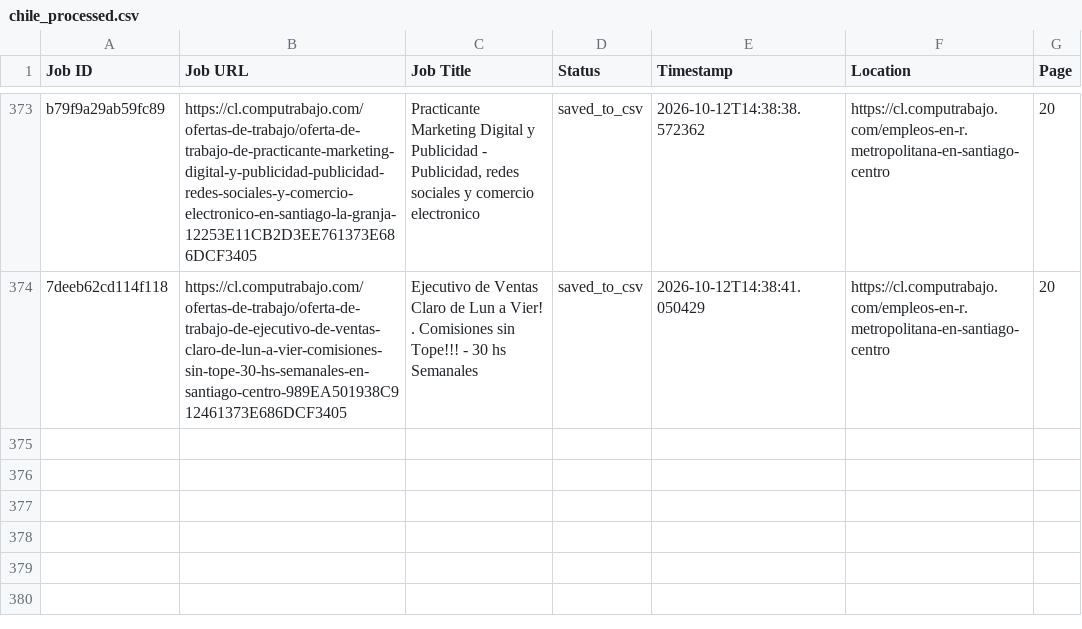
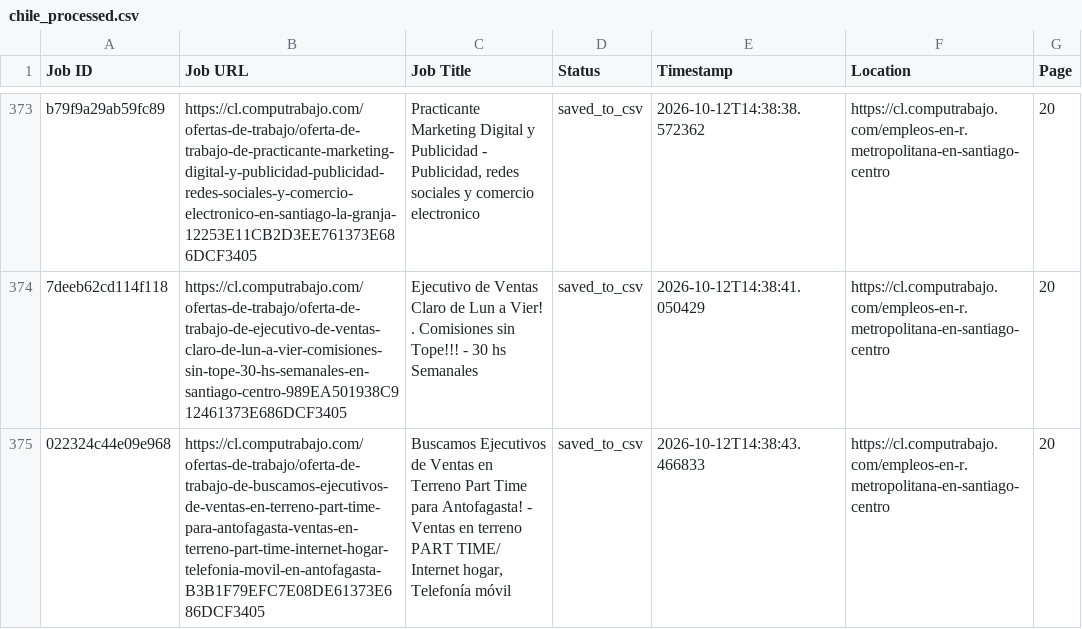
Before and after one commit to liliankason/computrabajo_chile_scraper, a CSV file: chile_processed.csv, drawn as a sheet; only a part is shown, gaps mark what is left out.

```diff
--- a/chile_processed.csv
+++ b/chile_processed.csv
@@ -374 +374,2 @@ b79f9a29ab59fc89,https://cl.computrabajo.com/ofertas-de-trabajo/oferta-de-trabaj
 7deeb62cd114f118,https://cl.computrabajo.com/ofertas-de-trabajo/oferta-de-trabajo-de-ejecutivo-de-ventas-claro-de-lun-a-vier-comisiones-sin-tope-30-hs-semanales-en-santiago-centro-989EA501938C912461373E686DCF3405,Ejecutivo de Ventas Claro de Lun a Vier! . Comisiones sin Tope!!! - 30 hs Semanales,saved_to_csv,2026-10-12T14:38:41.050429,https://cl.computrabajo.com/empleos-en-r.metropolitana-en-santiago-centro,20
+022324c44e09e968,https://cl.computrabajo.com/ofertas-de-trabajo/oferta-de-trabajo-de-buscamos-ejecutivos-de-ventas-en-terreno-part-time-para-antofagasta-ventas-en-terreno-part-time-internet-hogar-telefonia-movil-en-antofagasta-B3B1F79EFC7E08DE61373E686DCF3405,"Buscamos Ejecutivos de Ventas en Terreno Part Time para Antofagasta! - Ventas en terreno PART TIME/ Internet hogar, Telefonía móvil",saved_to_csv,2026-10-12T14:38:43.466833,https://cl.computrabajo.com/empleos-en-r.metropolitana-en-santiago-centro,20
```
Also changed, not shown: chile_scraped_jobs.csv, 1 other file.
